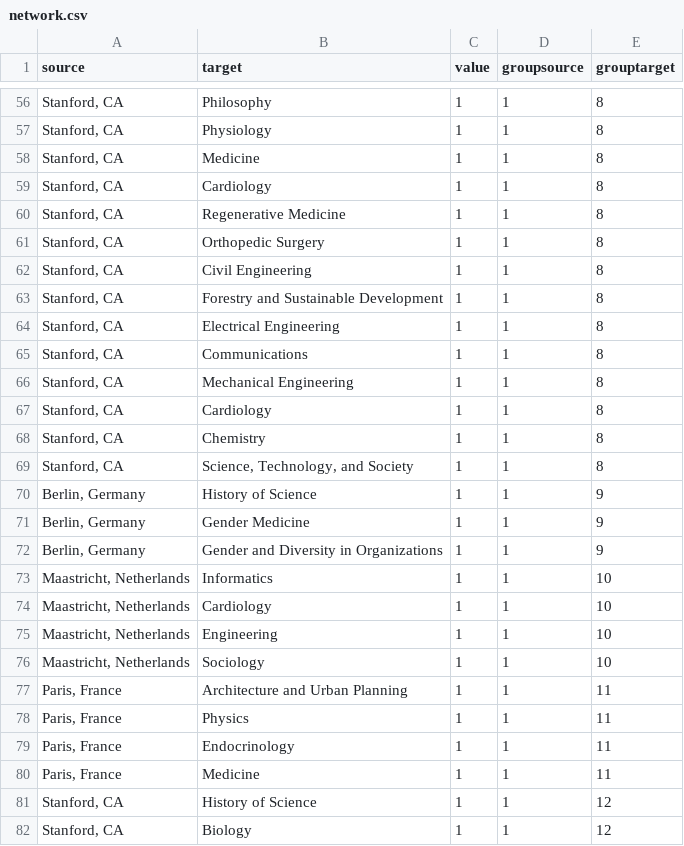
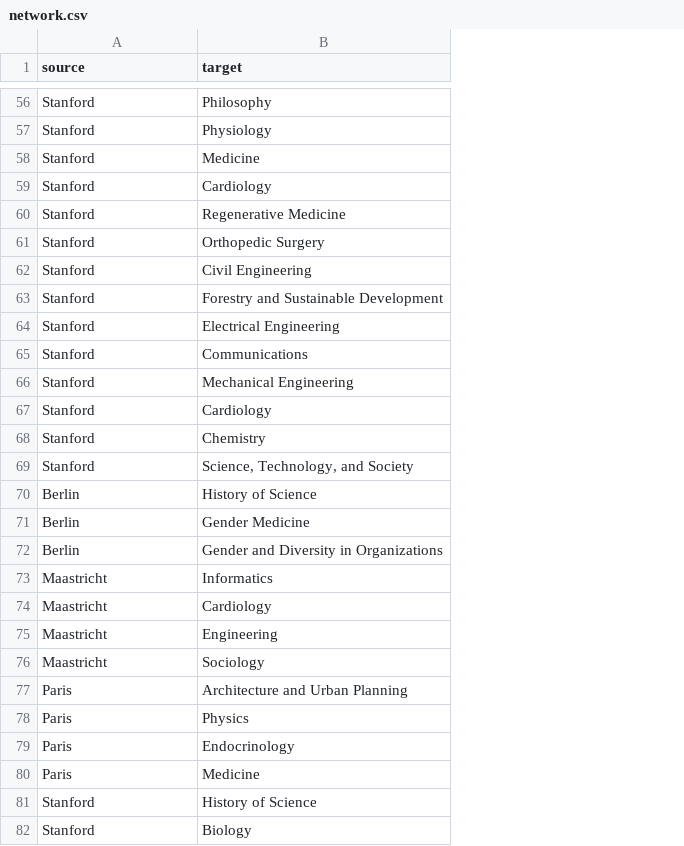
Before and after one commit to cestastanford/gendered-innovations, a CSV file: d/network.csv, drawn as a sheet; only a part is shown, gaps mark what is left out; the diff covers the shown part only; the diff names each change by its address in the sheet, - before the commit and + after, or states it on an @@ line.

```diff
--- a/d/network.csv
+++ b/d/network.csv
-column C (value), rows 56-82: all 1
-column D (groupsource), rows 56-82: all 1
-column E (grouptarget), rows 56-82: 8 | 8 | 8 | 8 | 8 | 8 | 8 | 8 | 8 | 8 | 8 | 8 | 8 | 8 | 9 | 9 | 9 | 10 | 10 | 10 | 10 | 11 | 11 | 11 | 11 | 12 | 12
-A56:A69 (source): Stanford, CA
+A56:A69 (source): Stanford
-A70:A72 (source): Berlin, Germany
+A70:A72 (source): Berlin
-A73:A76 (source): Maastricht, Netherlands
+A73:A76 (source): Maastricht
-A77:A80 (source): Paris, France
+A77:A80 (source): Paris
-A81:A82 (source): Stanford, CA
+A81:A82 (source): Stanford
```
Also changed, not shown: 76 edited cells elsewhere in this file, 4 other files.
